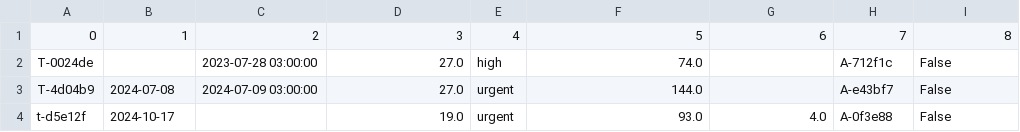
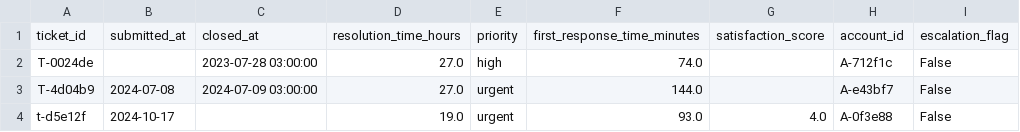
Before and after one commit to hvo7/Glacier-Product-Release-Impact-Analysis, a CSV file: Dataset/support_tickets.csv, drawn as a sheet; only a part is shown.

```diff
--- a/Dataset/support_tickets.csv
+++ b/Dataset/support_tickets.csv
@@ -1,2 +1,2 @@
-0,1,2,3,4,5,6,7,8
+ticket_id,submitted_at,closed_at,resolution_time_hours,priority,first_response_time_minutes,satisfaction_score,account_id,escalation_flag
 T-0024de,,2023-07-28 03:00:00,27.0,high,74.0,,A-712f1c,False
```
Also changed, not shown: Dataset/accounts.csv, Dataset/churn_events.csv, 4 other files.
